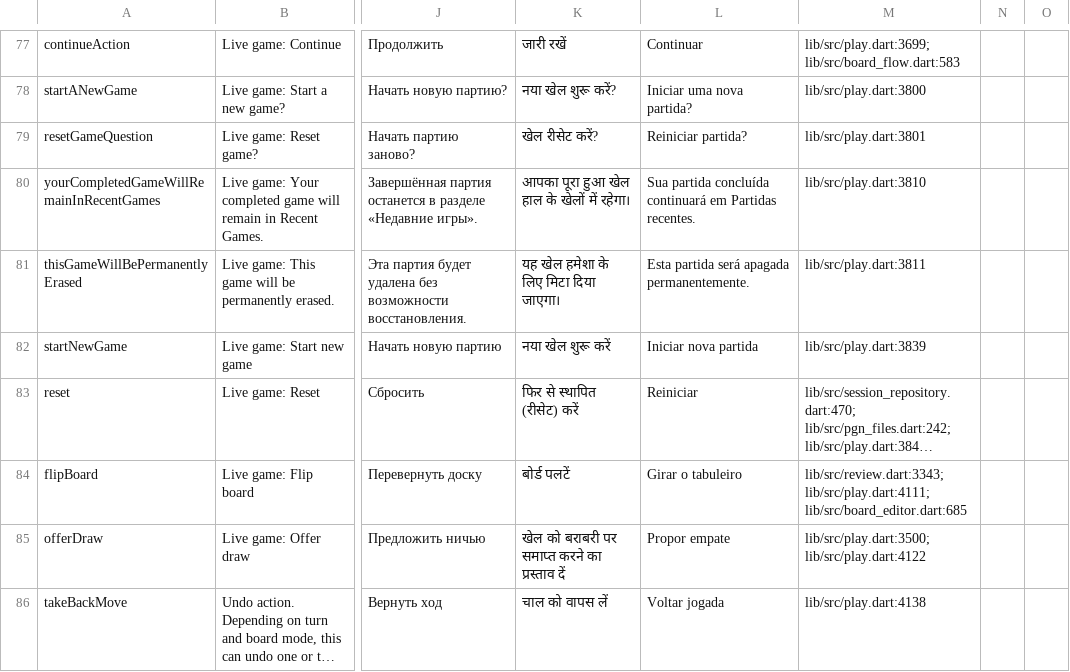
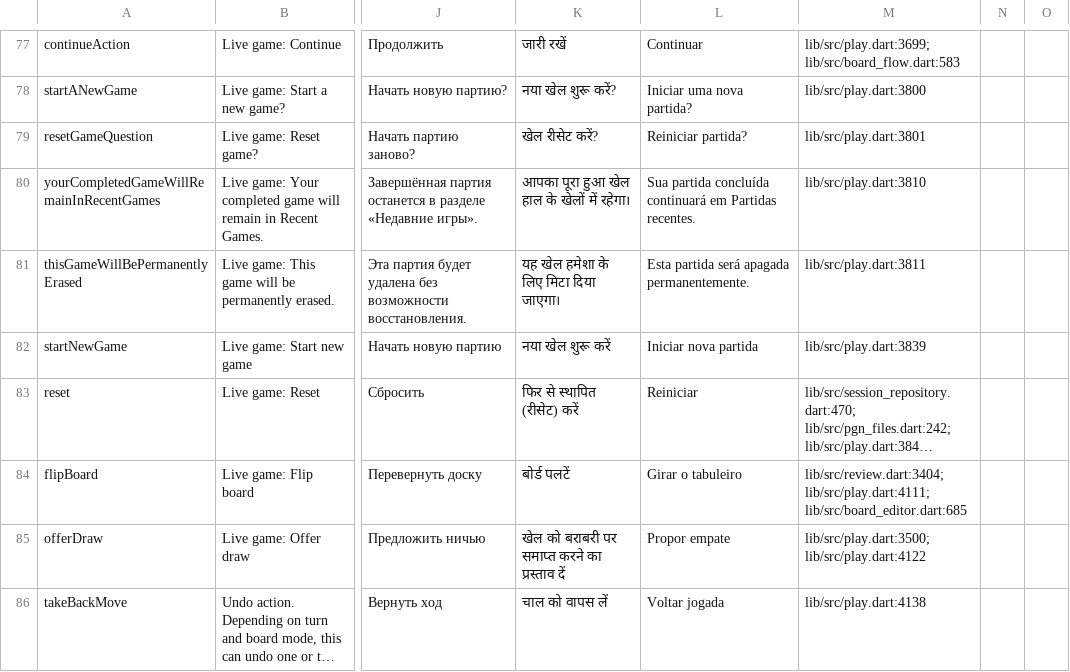
Before and after one commit to Dash1971/maia-chess-android-preview, a CSV file: docs/l10n_review.csv, drawn as a sheet; only a part is shown, gaps mark what is left out; long unchanged cells end in …; the diff covers the shown part only; the diff names each change by its address in the sheet, - before the commit and + after, or states it on an @@ line.

```diff
--- a/docs/l10n_review.csv
+++ b/docs/l10n_review.csv
-M84: lib/src/review.dart:3343; lib/src/play.dart:4111; lib/src/board_editor.dart:685
+M84: lib/src/review.dart:3404; lib/src/play.dart:4111; lib/src/board_editor.dart:685
```
Also changed, not shown: 62 edited cells elsewhere in this file, 5 other files.
